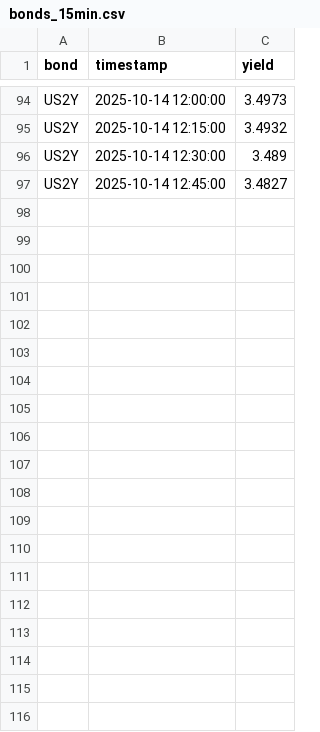
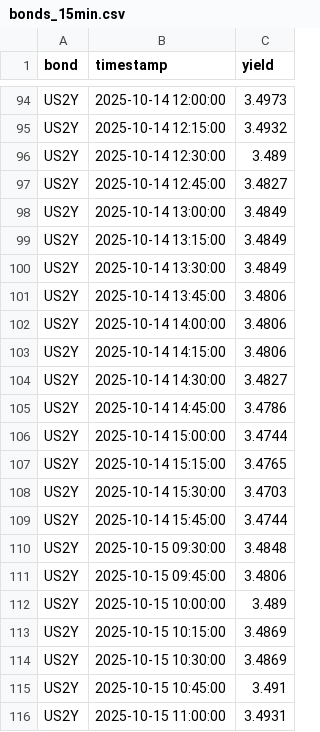
Before and after one commit to pawan-pro/CLI-Finance-Terminal, a CSV file: approach 2.0/data/bonds_15min.csv, drawn as a sheet; only a part is shown, gaps mark what is left out; the diff covers the shown part only.

```diff
--- a/approach 2.0/data/bonds_15min.csv
+++ b/approach 2.0/data/bonds_15min.csv
@@ -97 +97,20 @@ US2Y,2025-10-14 12:30:00,3.489
 US2Y,2025-10-14 12:45:00,3.4827
+US2Y,2025-10-14 13:00:00,3.4849
+US2Y,2025-10-14 13:15:00,3.4849
+US2Y,2025-10-14 13:30:00,3.4849
+US2Y,2025-10-14 13:45:00,3.4806
+US2Y,2025-10-14 14:00:00,3.4806
+US2Y,2025-10-14 14:15:00,3.4806
+US2Y,2025-10-14 14:30:00,3.4827
+US2Y,2025-10-14 14:45:00,3.4786
+US2Y,2025-10-14 15:00:00,3.4744
+US2Y,2025-10-14 15:15:00,3.4765
+US2Y,2025-10-14 15:30:00,3.4703
+US2Y,2025-10-14 15:45:00,3.4744
+US2Y,2025-10-15 09:30:00,3.4848
+US2Y,2025-10-15 09:45:00,3.4806
+US2Y,2025-10-15 10:00:00,3.489
+US2Y,2025-10-15 10:15:00,3.4869
+US2Y,2025-10-15 10:30:00,3.4869
+US2Y,2025-10-15 10:45:00,3.491
+US2Y,2025-10-15 11:00:00,3.4931
```
Also changed, not shown: 19 added rows elsewhere in this file, approach 2.0/data/sector2_etf_15min.csv, approach 2.0/data/vix_15min.csv, 12 other files.
